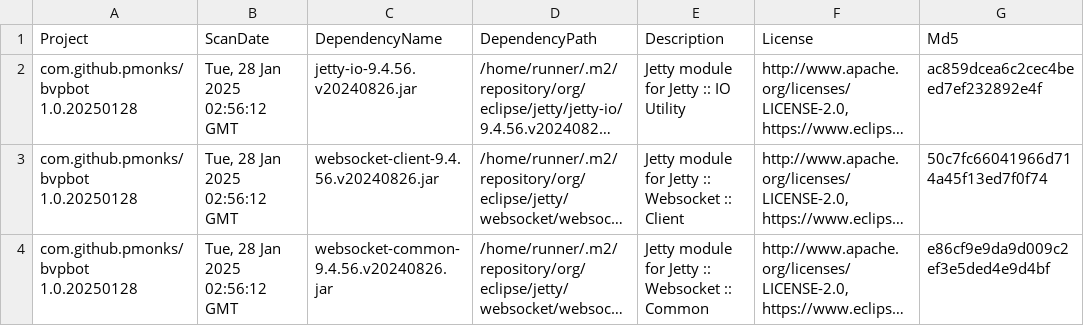
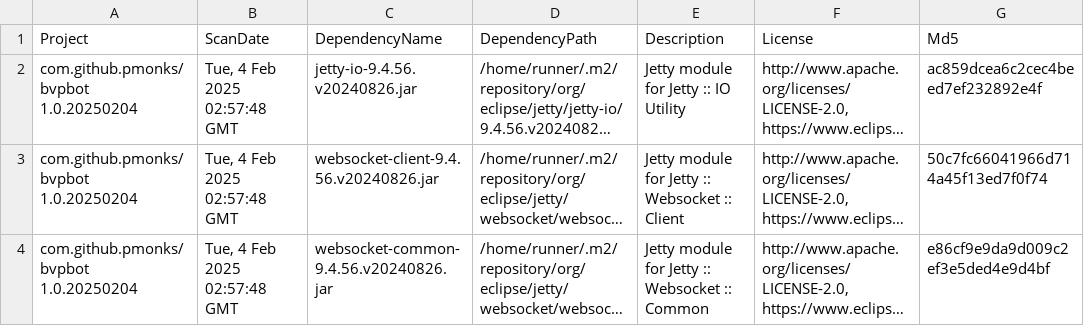
Before and after one commit to pmonks/bvpbot, a CSV file: nvd/dependency-check-report.csv, drawn as a sheet; only a part is shown; long unchanged cells end in …; the diff names each change by its address in the sheet, - before the commit and + after, or states it on an @@ line.

```diff
--- a/nvd/dependency-check-report.csv
+++ b/nvd/dependency-check-report.csv
-A2:A4 (Project): com.github.pmonks/bvpbot 1.0.20250128
+A2:A4 (Project): com.github.pmonks/bvpbot 1.0.20250204
-B2:B4 (ScanDate): Tue, 28 Jan 2025 02:56:12 GMT
+B2:B4 (ScanDate): Tue, 4 Feb 2025 02:57:48 GMT
```
Also changed, not shown: 8 other files.
